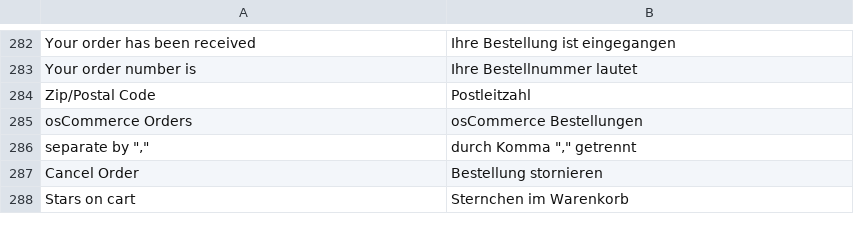
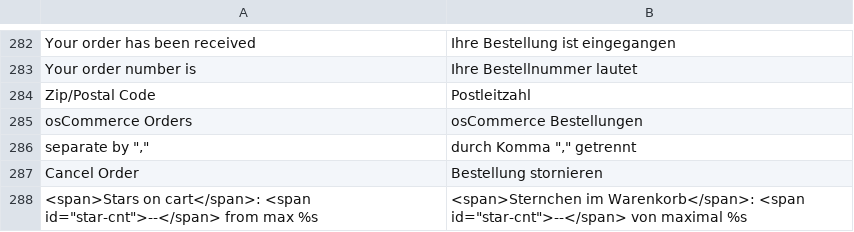
Before and after one commit to b3-it/magento-lts, a CSV file: app/locale/de_DE/Slpb_Checkout.csv, drawn as a sheet; only a part is shown, gaps mark what is left out; removed rows and columns are numbered as before the commit, all else as after; the diff names each change by its address in the sheet, - before the commit and + after, or states it on an @@ line.

Commit message:
*SlpB :: Design : Anpassungen gemäß der eMail vom Frau Kluge Mo 03.07.2017 12:28 *SlpB :: Design : Logo für eMail angepasst *Slpb :: Design : Übersetzungen korrigiert

```diff
--- a/app/locale/de_DE/Slpb_Checkout.csv
+++ b/app/locale/de_DE/Slpb_Checkout.csv
-row 288: Stars on cart | Sternchen im Warenkorb
+row 288: <span>Stars on cart</span>: <span id="star-cnt">--</span> from max %s | <span>Sternchen im Warenkorb</span>: <span id="star-cnt">--</span> von maximal %s
```
Also changed, not shown: 16 other files.
